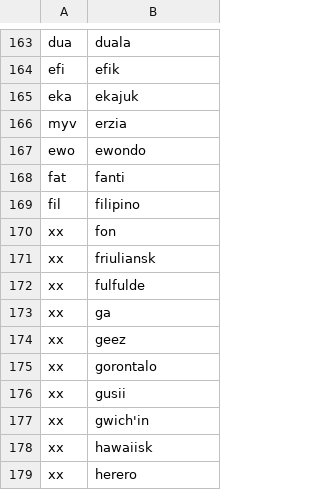
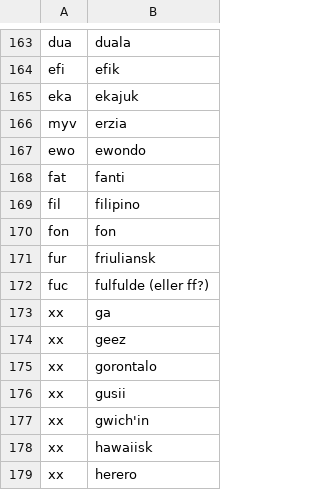
Before and after one commit to divvun/lt-support, a TSV file: docs/core/data/iso639-1-macos-secondary.tsv, drawn as a sheet; only a part is shown, gaps mark what is left out.

Commit message:
Nokre iso-kodar til

```diff
--- a/docs/core/data/iso639-1-macos-secondary.tsv
+++ b/docs/core/data/iso639-1-macos-secondary.tsv
@@ -169,5 +169,5 @@ fat	fanti
 fil	filipino
-xx	fon
-xx	friuliansk
-xx	fulfulde
+fon	fon
+fur	friuliansk
+fuc	fulfulde (eller ff?)
 xx	ga
```
